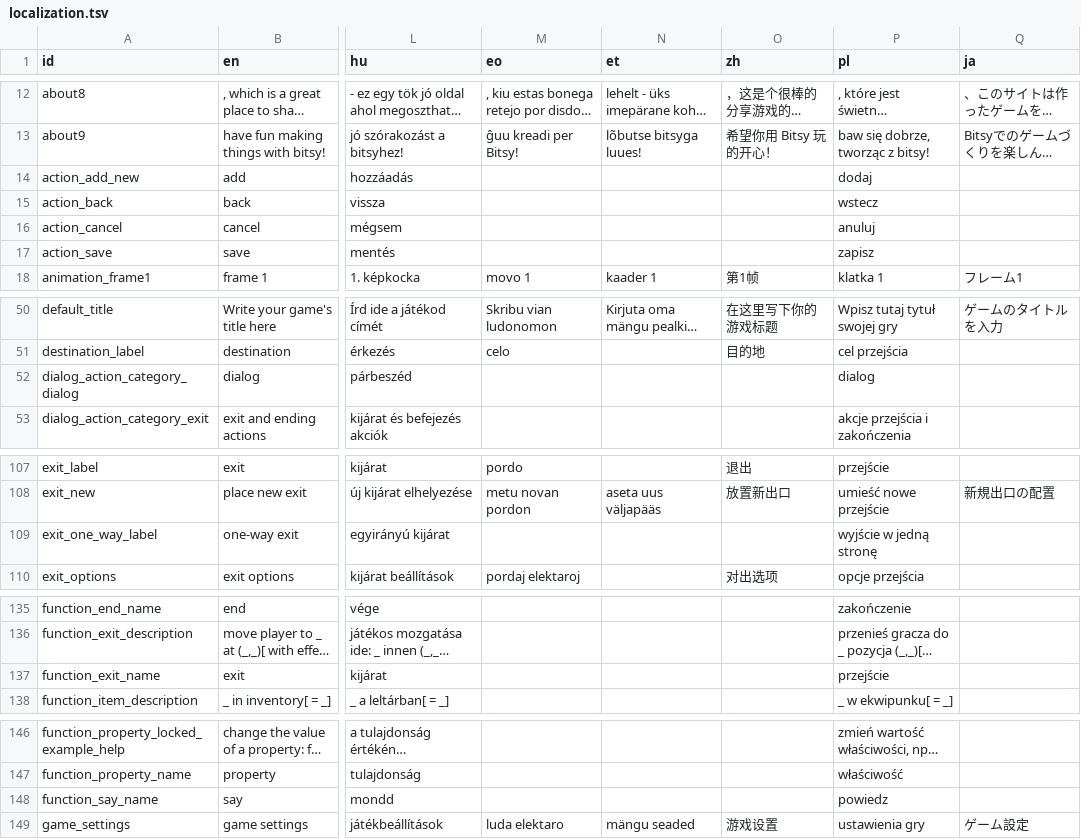
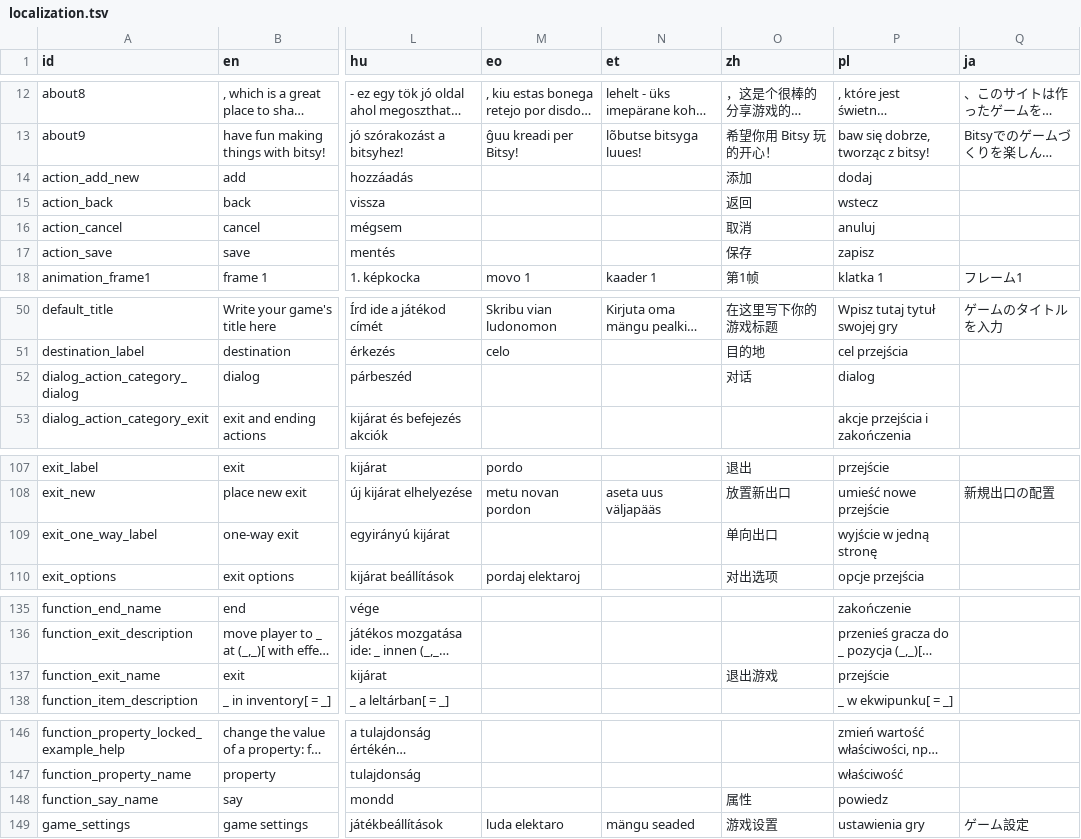
Before and after one commit to iamflea-livingbugs/bitsy, a TSV file: dev/resources/localization.tsv, drawn as a sheet; only a part is shown, gaps mark what is left out; long unchanged cells end in …; the diff covers the shown part only; the diff names each change by its address in the sheet, - before the commit and + after, or states it on an @@ line.

```diff
--- a/dev/resources/localization.tsv
+++ b/dev/resources/localization.tsv
-O14 (zh): (empty)
+O14 (zh): 添加
-O15 (zh): (empty)
+O15 (zh): 返回
-O16 (zh): (empty)
+O16 (zh): 取消
-O17 (zh): (empty)
+O17 (zh): 保存
-O52 (zh): (empty)
+O52 (zh): 对话
-O109 (zh): (empty)
+O109 (zh): 单向出口
-O137 (zh): (empty)
+O137 (zh): 退出游戏
-O148 (zh): (empty)
+O148 (zh): 属性
```
Also changed, not shown: 19 edited cells elsewhere in this file.
